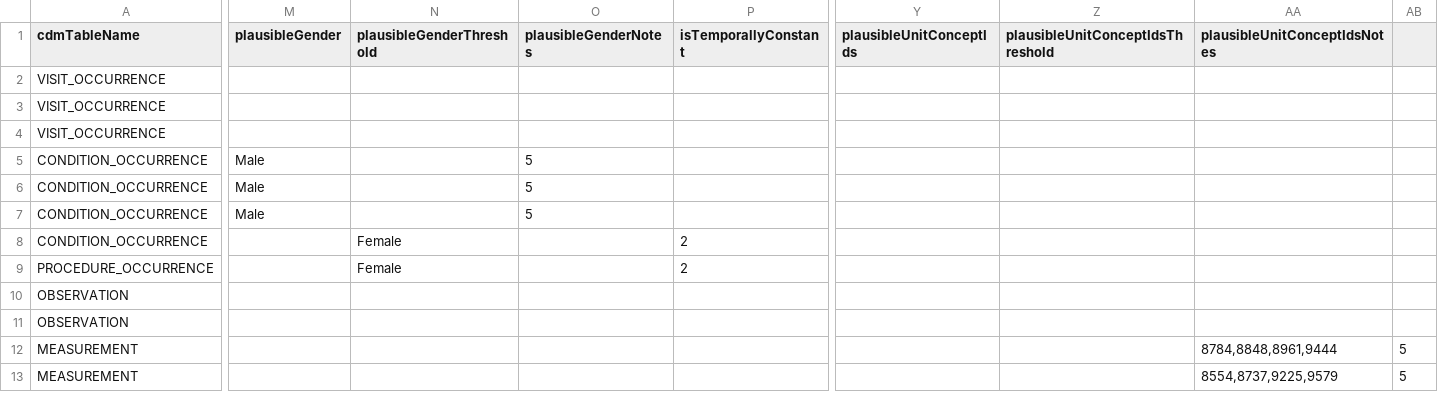
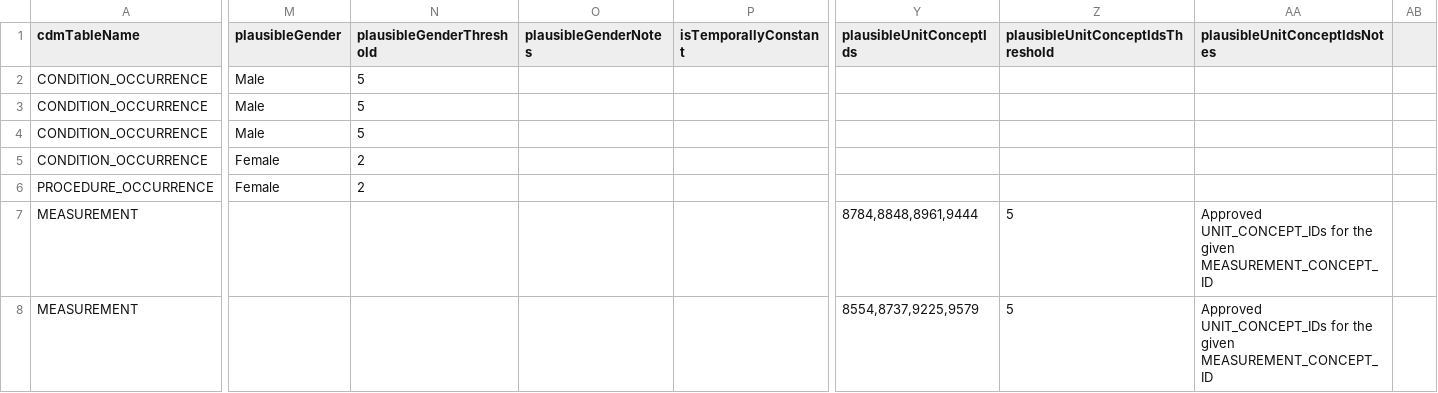
Before and after one commit to Miimansa/Miimansa-DQD, a CSV file: inst/csv/unittest_OMOP_CDMv5.3_Concept_Level.csv, drawn as a sheet; only a part is shown, gaps mark what is left out; removed rows and columns are numbered as before the commit, all else as after; rows hold the shown columns only; the diff covers the shown part only; the diff names each change by its address in the sheet, - before the commit and + after, or states it on an @@ line.

Commit message:
add new check, fixes for unit check

```diff
--- a/inst/csv/unittest_OMOP_CDMv5.3_Concept_Level.csv
+++ b/inst/csv/unittest_OMOP_CDMv5.3_Concept_Level.csv
-row 2: VISIT_OCCURRENCE
-row 3: VISIT_OCCURRENCE
-row 4: VISIT_OCCURRENCE
-N2:N4 (plausibleGenderThreshold): (empty)
+N2:N4 (plausibleGenderThreshold): 5
-O2:O4 (plausibleGenderNotes): 5
+O2:O4 (plausibleGenderNotes): (empty)
-M5:M6 (plausibleGender): (empty)
+M5:M6 (plausibleGender): Female
-N5:N6 (plausibleGenderThreshold): Female
+N5:N6 (plausibleGenderThreshold): 2
-P5:P6 (isTemporallyConstant): 2
+P5:P6 (isTemporallyConstant): (empty)
-row 10: OBSERVATION
-row 11: OBSERVATION
-Y7 (plausibleUnitConceptIds): (empty)
+Y7 (plausibleUnitConceptIds): 8784,8848,8961,9444
-Z7:Z8 (plausibleUnitConceptIdsThreshold): (empty)
+Z7:Z8 (plausibleUnitConceptIdsThreshold): 5
-AA7 (plausibleUnitConceptIdsNotes): 8784,8848,8961,9444
+AA7 (plausibleUnitConceptIdsNotes): Approved UNIT_CONCEPT_IDs for the given MEASUREMENT_CONCEPT_ID
-AB7:AB8: 5
+AB7:AB8: (empty)
-Y8 (plausibleUnitConceptIds): (empty)
+Y8 (plausibleUnitConceptIds): 8554,8737,9225,9579
-AA8 (plausibleUnitConceptIdsNotes): 8554,8737,9225,9579
+AA8 (plausibleUnitConceptIdsNotes): Approved UNIT_CONCEPT_IDs for the given MEASUREMENT_CONCEPT_ID
```
Also changed, not shown: 2 edited cells elsewhere in this file, inst/csv/OMOP_CDMv5.2_Check_Descriptions.csv, inst/csv/OMOP_CDMv5.3_Check_Descriptions.csv, 13 other files.
